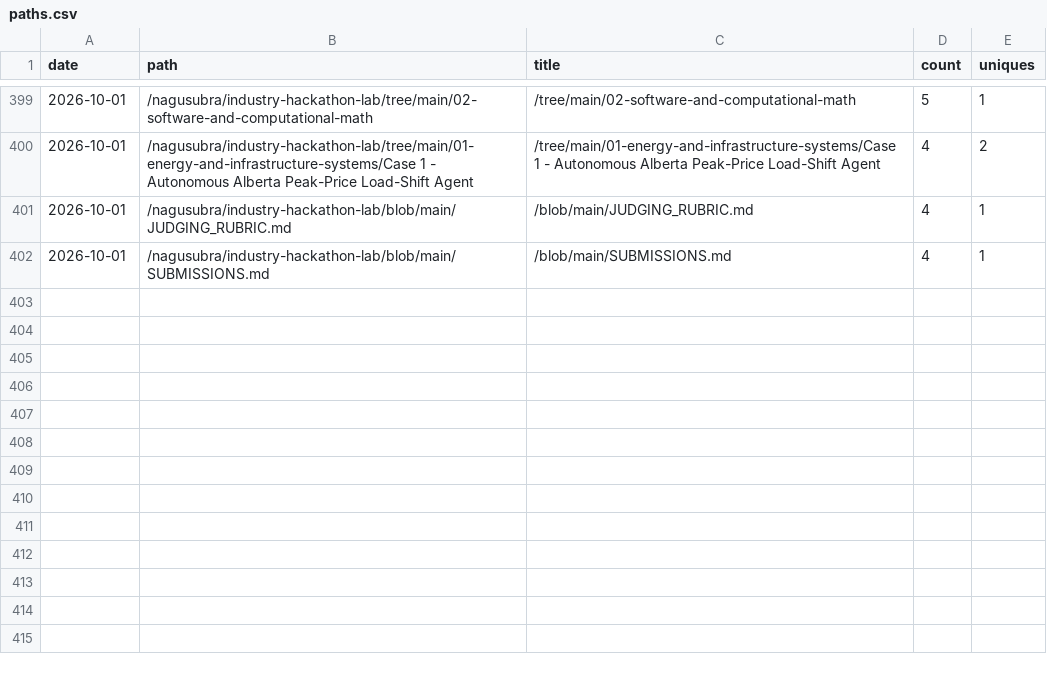
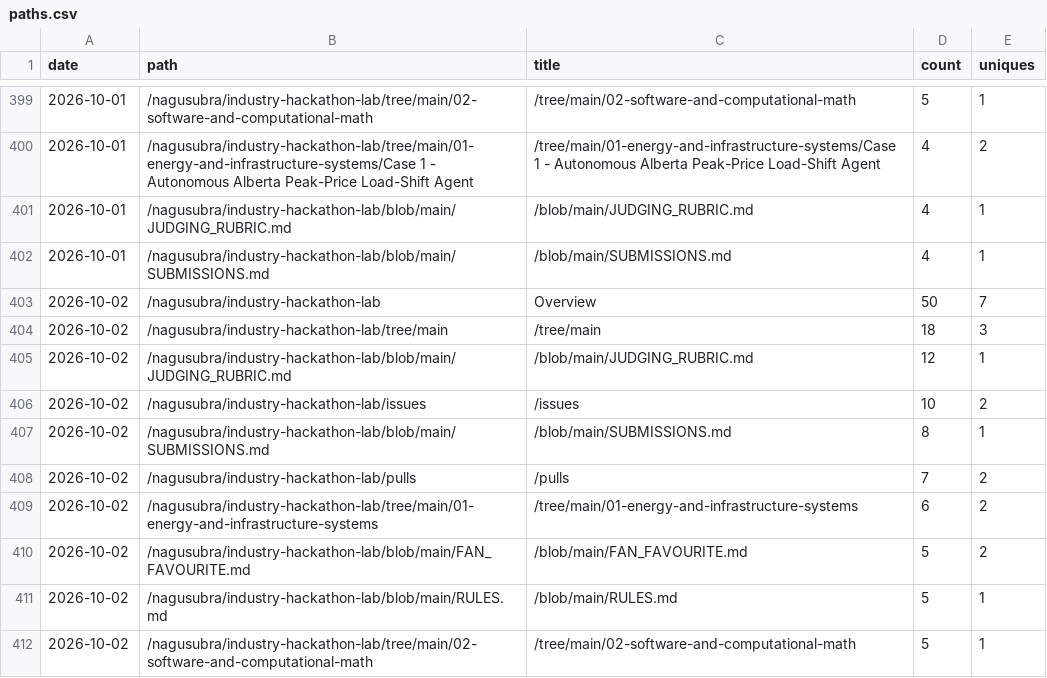
Before and after one commit to nagusubra/traffic, a CSV file: .metrics/data/industry-hackathon-lab/paths.csv, drawn as a sheet; only a part is shown, gaps mark what is left out.

```diff
--- a/.metrics/data/industry-hackathon-lab/paths.csv
+++ b/.metrics/data/industry-hackathon-lab/paths.csv
@@ -402 +402,11 @@ date,path,title,count,uniques
 2026-10-01,/nagusubra/industry-hackathon-lab/blob/main/SUBMISSIONS.md,/blob/main/SUBMISSIONS.md,4,1
+2026-10-02,/nagusubra/industry-hackathon-lab,Overview,50,7
+2026-10-02,/nagusubra/industry-hackathon-lab/tree/main,/tree/main,18,3
+2026-10-02,/nagusubra/industry-hackathon-lab/blob/main/JUDGING_RUBRIC.md,/blob/main/JUDGING_RUBRIC.md,12,1
+2026-10-02,/nagusubra/industry-hackathon-lab/issues,/issues,10,2
+2026-10-02,/nagusubra/industry-hackathon-lab/blob/main/SUBMISSIONS.md,/blob/main/SUBMISSIONS.md,8,1
+2026-10-02,/nagusubra/industry-hackathon-lab/pulls,/pulls,7,2
+2026-10-02,/nagusubra/industry-hackathon-lab/tree/main/01-energy-and-infrastructure-systems,/tree/main/01-energy-and-infrastructure-systems,6,2
+2026-10-02,/nagusubra/industry-hackathon-lab/blob/main/FAN_FAVOURITE.md,/blob/main/FAN_FAVOURITE.md,5,2
+2026-10-02,/nagusubra/industry-hackathon-lab/blob/main/RULES.md,/blob/main/RULES.md,5,1
+2026-10-02,/nagusubra/industry-hackathon-lab/tree/main/02-software-and-computational-math,/tree/main/02-software-and-computational-math,5,1
```
Also changed, not shown: .metrics/data/AI-customer-counter/paths.csv, .metrics/data/duvals_triangle_plotter/paths.csv, 19 other files.
